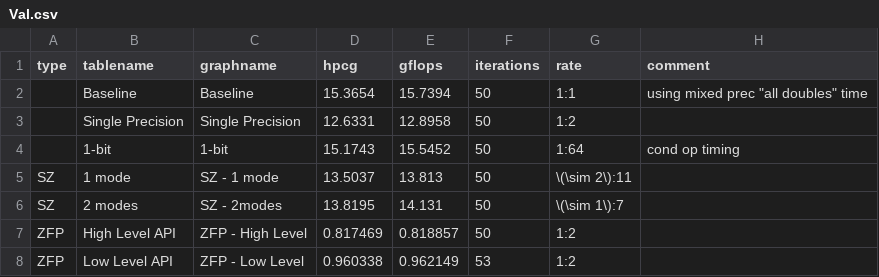
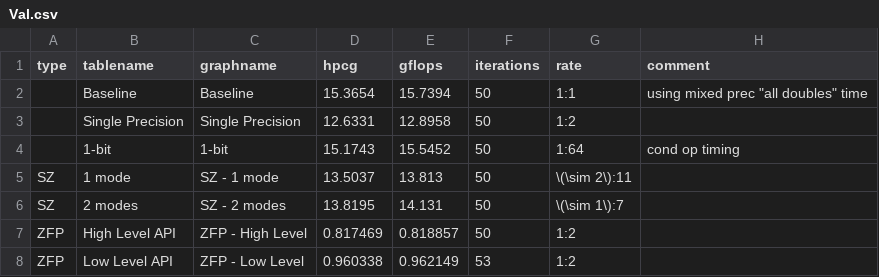
Before and after one commit to neil-lindquist/Undergrad-Thesis, a CSV file: figures/4.Results/Val.csv, drawn as a sheet.

```diff
--- a/figures/4.Results/Val.csv
+++ b/figures/4.Results/Val.csv
@@ -5,3 +5,3 @@ type;tablename;graphname;hpcg;gflops;iterations;rate;comment
 SZ;1 mode;SZ - 1 mode;13.5037;13.813;50;\(\sim 2\):11;
-SZ;2 modes;SZ - 2modes;13.8195;14.131;50;\(\sim 1\):7;
+SZ;2 modes;SZ - 2 modes;13.8195;14.131;50;\(\sim 1\):7;
 ZFP;High Level API;ZFP - High Level;0.817469;0.818857;50;1:2;
```
Also changed, not shown: 2 other files.
